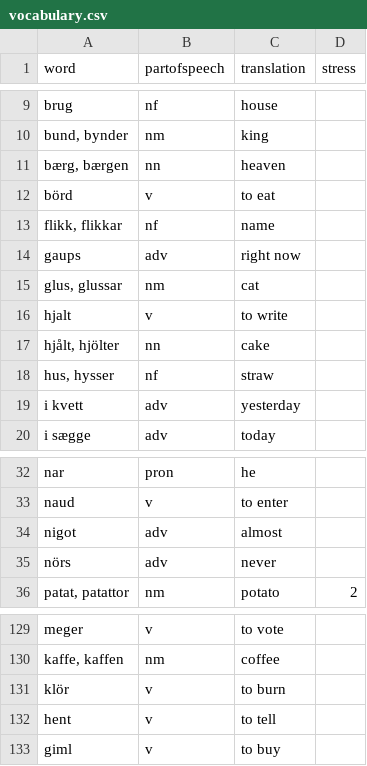
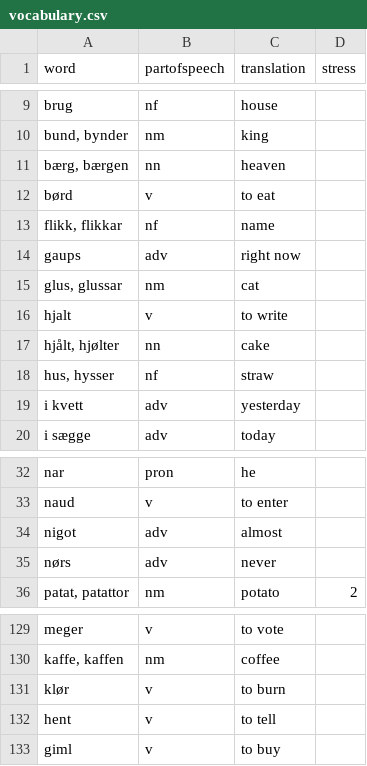
Before and after one commit to roelchristian/niklorsk, a CSV file: vocabulary/vocabulary.csv, drawn as a sheet; only a part is shown, gaps mark what is left out; the diff covers the shown part only.

```diff
--- a/vocabulary/vocabulary.csv
+++ b/vocabulary/vocabulary.csv
@@ -11,3 +11,3 @@ bund, bynder;nm;king;
 bærg, bærgen;nn;heaven;
-börd;v;to eat;
+børd;v;to eat;
 flikk, flikkar;nf;name;
@@ -16,3 +16,3 @@ glus, glussar;nm;cat;
 hjalt;v;to write;
-hjålt, hjölter;nn;cake;
+hjålt, hjølter;nn;cake;
 hus, hysser;nf;straw;
@@ -34,3 +34,3 @@ naud;v;to enter;
 nigot;adv;almost;
-nörs;adv;never;
+nørs;adv;never;
 patat, patattor;nm;potato;2
@@ -130,3 +130,3 @@ meger;v;to vote;
 kaffe, kaffen;nm;coffee;
-klör;v;to burn;
+klør;v;to burn;
 hent;v;to tell;
```
Also changed, not shown: 13 edited cells elsewhere in this file, 8 other files.
